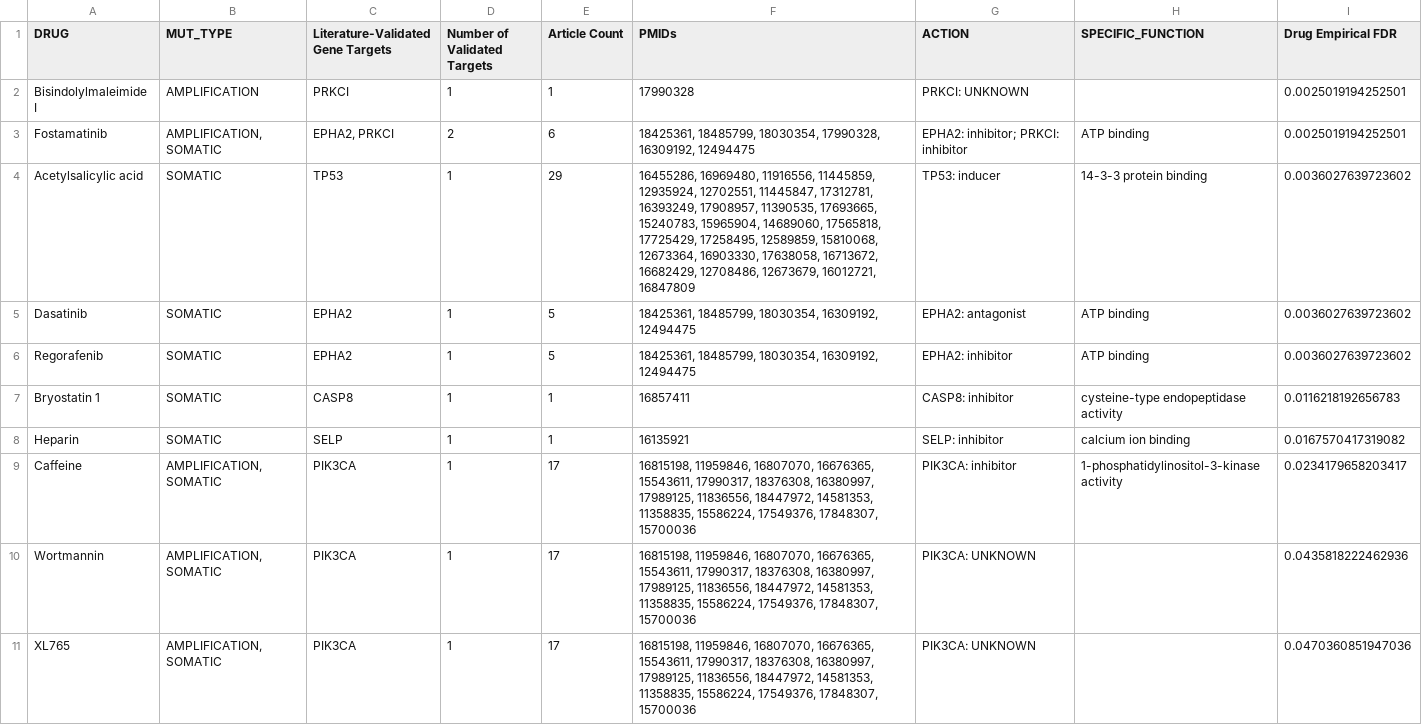
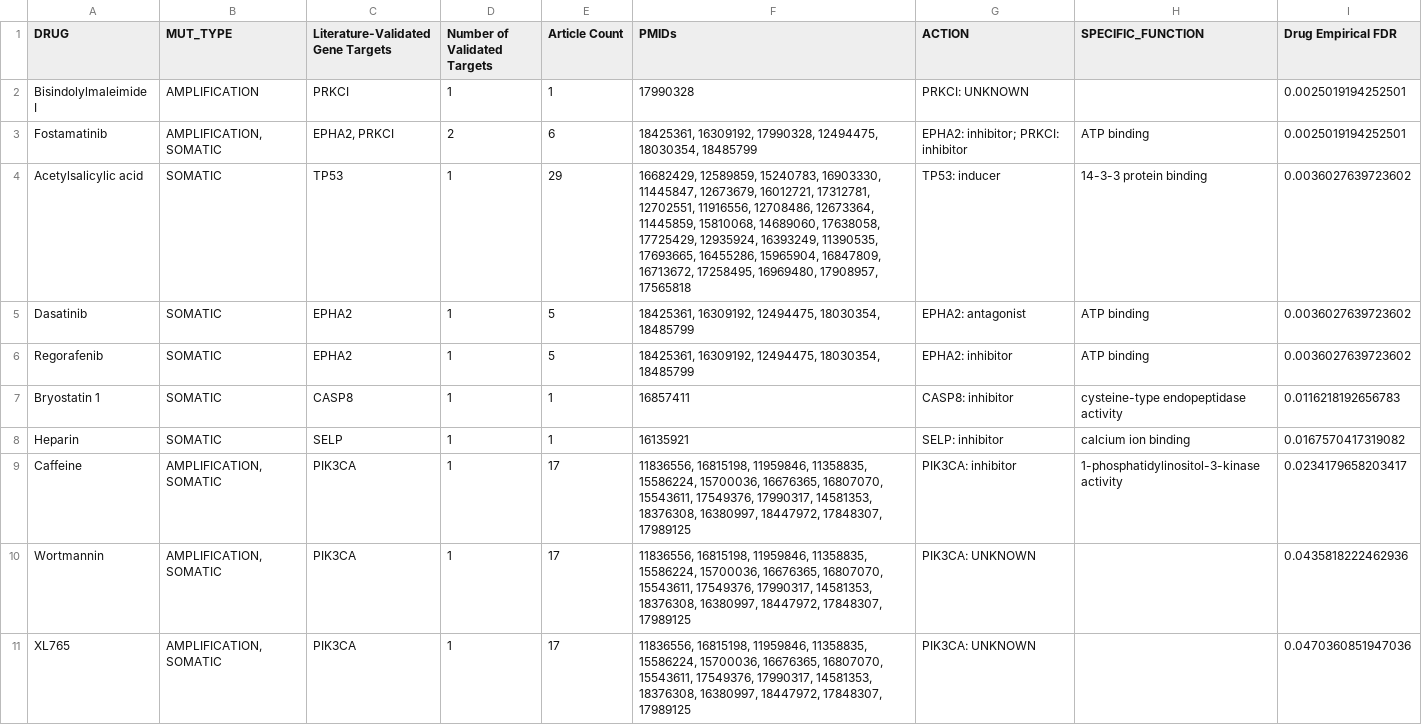
Before and after one commit to pvtanike/Genomic-Landscape-Based-Drug-Repurposing, a CSV file: Results/Final Results/HPV Negative Validated direct candidates.csv, drawn as a sheet.

```diff
--- a/Results/Final Results/HPV Negative Validated direct candidates.csv
+++ b/Results/Final Results/HPV Negative Validated direct candidates.csv
@@ -2,10 +2,10 @@ DRUG,MUT_TYPE,Literature-Validated Gene Targets,Number of Validated Targets,Arti
 Bisindolylmaleimide I,AMPLIFICATION,PRKCI,1,1,17990328,PRKCI: UNKNOWN,,0.0025019194252501
-Fostamatinib,"AMPLIFICATION, SOMATIC","EPHA2, PRKCI",2,6,"18425361, 18485799, 18030354, 17990328, 16309192, 12494475",EPHA2: inhibitor; PRKCI: inhibitor,ATP binding,0.0025019194252501
-Acetylsalicylic acid,SOMATIC,TP53,1,29,"16455286, 16969480, 11916556, 11445859, 12935924, 12702551, 11445847, 17312781, 16393249, 17908957, 11390535, 17693665, 15240783, 15965904, 14689060, 17565818, 17725429, 17258495, 12589859, 15810068, 12673364, 16903330, 17638058, 16713672, 16682429, 12708486, 12673679, 16012721, 16847809",TP53: inducer,14-3-3 protein binding,0.0036027639723602
-Dasatinib,SOMATIC,EPHA2,1,5,"18425361, 18485799, 18030354, 16309192, 12494475",EPHA2: antagonist,ATP binding,0.0036027639723602
-Regorafenib,SOMATIC,EPHA2,1,5,"18425361, 18485799, 18030354, 16309192, 12494475",EPHA2: inhibitor,ATP binding,0.0036027639723602
+Fostamatinib,"AMPLIFICATION, SOMATIC","EPHA2, PRKCI",2,6,"18425361, 16309192, 17990328, 12494475, 18030354, 18485799",EPHA2: inhibitor; PRKCI: inhibitor,ATP binding,0.0025019194252501
+Acetylsalicylic acid,SOMATIC,TP53,1,29,"16682429, 12589859, 15240783, 16903330, 11445847, 12673679, 16012721, 17312781, 12702551, 11916556, 12708486, 12673364, 11445859, 15810068, 14689060, 17638058, 17725429, 12935924, 16393249, 11390535, 17693665, 16455286, 15965904, 16847809, 16713672, 17258495, 16969480, 17908957, 17565818",TP53: inducer,14-3-3 protein binding,0.0036027639723602
+Dasatinib,SOMATIC,EPHA2,1,5,"18425361, 16309192, 12494475, 18030354, 18485799",EPHA2: antagonist,ATP binding,0.0036027639723602
+Regorafenib,SOMATIC,EPHA2,1,5,"18425361, 16309192, 12494475, 18030354, 18485799",EPHA2: inhibitor,ATP binding,0.0036027639723602
 Bryostatin 1,SOMATIC,CASP8,1,1,16857411,CASP8: inhibitor,cysteine-type endopeptidase activity,0.0116218192656783
 Heparin,SOMATIC,SELP,1,1,16135921,SELP: inhibitor,calcium ion binding,0.0167570417319082
-Caffeine,"AMPLIFICATION, SOMATIC",PIK3CA,1,17,"16815198, 11959846, 16807070, 16676365, 15543611, 17990317, 18376308, 16380997, 17989125, 11836556, 18447972, 14581353, 11358835, 15586224, 17549376, 17848307, 15700036",PIK3CA: inhibitor,1-phosphatidylinositol-3-kinase activity,0.0234179658203417
-Wortmannin,"AMPLIFICATION, SOMATIC",PIK3CA,1,17,"16815198, 11959846, 16807070, 16676365, 15543611, 17990317, 18376308, 16380997, 17989125, 11836556, 18447972, 14581353, 11358835, 15586224, 17549376, 17848307, 15700036",PIK3CA: UNKNOWN,,0.0435818222462936
-XL765,"AMPLIFICATION, SOMATIC",PIK3CA,1,17,"16815198, 11959846, 16807070, 16676365, 15543611, 17990317, 18376308, 16380997, 17989125, 11836556, 18447972, 14581353, 11358835, 15586224, 17549376, 17848307, 15700036",PIK3CA: UNKNOWN,,0.0470360851947036
+Caffeine,"AMPLIFICATION, SOMATIC",PIK3CA,1,17,"11836556, 16815198, 11959846, 11358835, 15586224, 15700036, 16676365, 16807070, 15543611, 17549376, 17990317, 14581353, 18376308, 16380997, 18447972, 17848307, 17989125",PIK3CA: inhibitor,1-phosphatidylinositol-3-kinase activity,0.0234179658203417
+Wortmannin,"AMPLIFICATION, SOMATIC",PIK3CA,1,17,"11836556, 16815198, 11959846, 11358835, 15586224, 15700036, 16676365, 16807070, 15543611, 17549376, 17990317, 14581353, 18376308, 16380997, 18447972, 17848307, 17989125",PIK3CA: UNKNOWN,,0.0435818222462936
+XL765,"AMPLIFICATION, SOMATIC",PIK3CA,1,17,"11836556, 16815198, 11959846, 11358835, 15586224, 15700036, 16676365, 16807070, 15543611, 17549376, 17990317, 14581353, 18376308, 16380997, 18447972, 17848307, 17989125",PIK3CA: UNKNOWN,,0.0470360851947036
```
Also changed, not shown: Results/Final Results/HPV Negative validated genes.csv, Results/Final Results/HPV Positive Validated direct candidates.csv, 10 other files.
